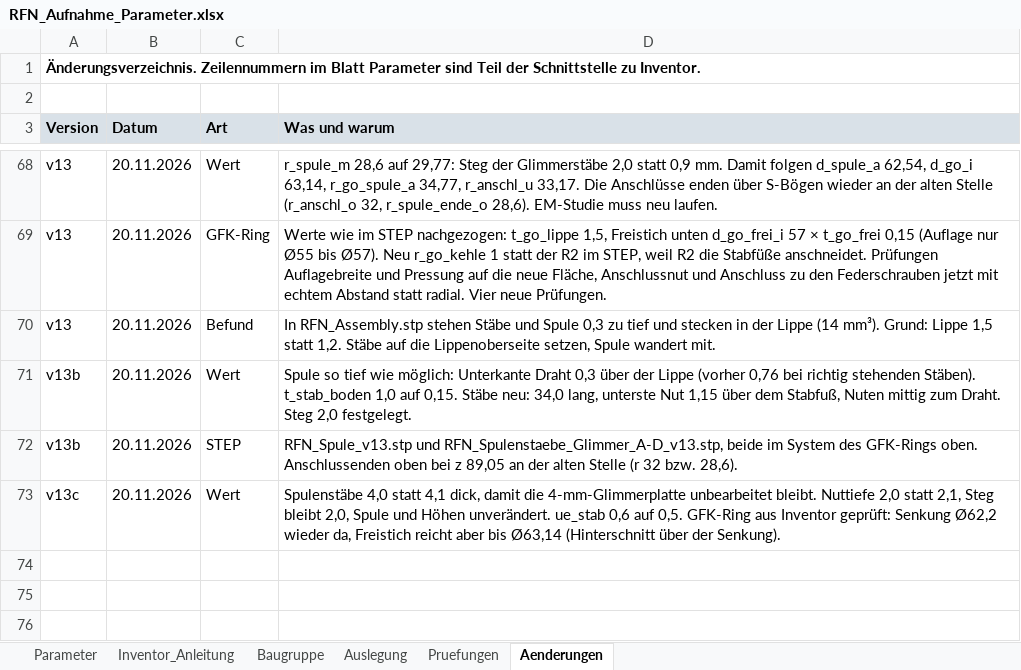
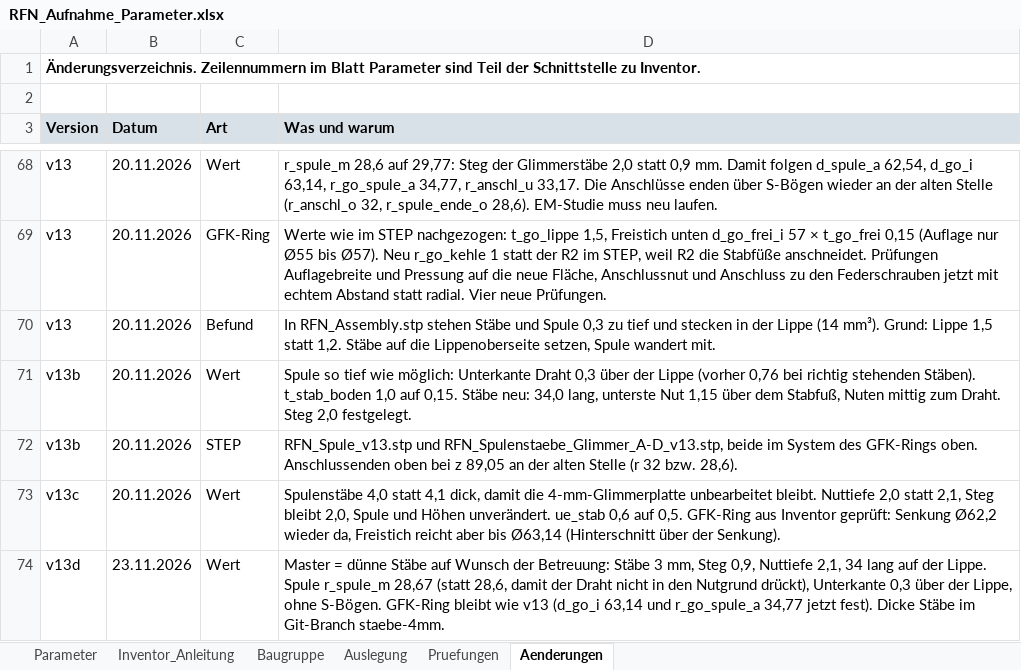
Before and after one commit to konradweh/ABEP_Koppeltest, an Excel workbook: CAD/RF-Neutralisator/RFN_Aufnahme_Parameter.xlsx, sheet Aenderungen, drawn as a sheet; only a part is shown, gaps mark what is left out; values as stored, in another font and other column widths than the file's, no borders; the diff names each change by its address in the sheet, - before the commit and + after, or states it on an @@ line.

```diff
--- a/CAD/RF-Neutralisator/RFN_Aufnahme_Parameter.xlsx (sheet Aenderungen)
+++ b/CAD/RF-Neutralisator/RFN_Aufnahme_Parameter.xlsx (sheet Aenderungen)
+row 74: v13d | 23.11.2026 | Wert | Master = dünne Stäbe auf Wunsch der Betreuung: Stäbe 3 mm, Steg 0,9, Nuttiefe 2,1, 34 lang auf der Lippe. Spule r_spule_m 28,67 (statt 28,6, damit der Draht nicht in den Nutgrund drückt), Unterkante 0,3 über der Lippe, ohne S-Bögen. GFK-Ring bleibt wie v13 (d_go_i 63,14 und r_go_spule_a 34,77 jetzt fest). Dicke Stäbe im Git-Branch staebe-4mm.
```
Also changed, not shown: sheet Pruefungen, sheet Parameter, formulas that keep their value, 1 other file.
